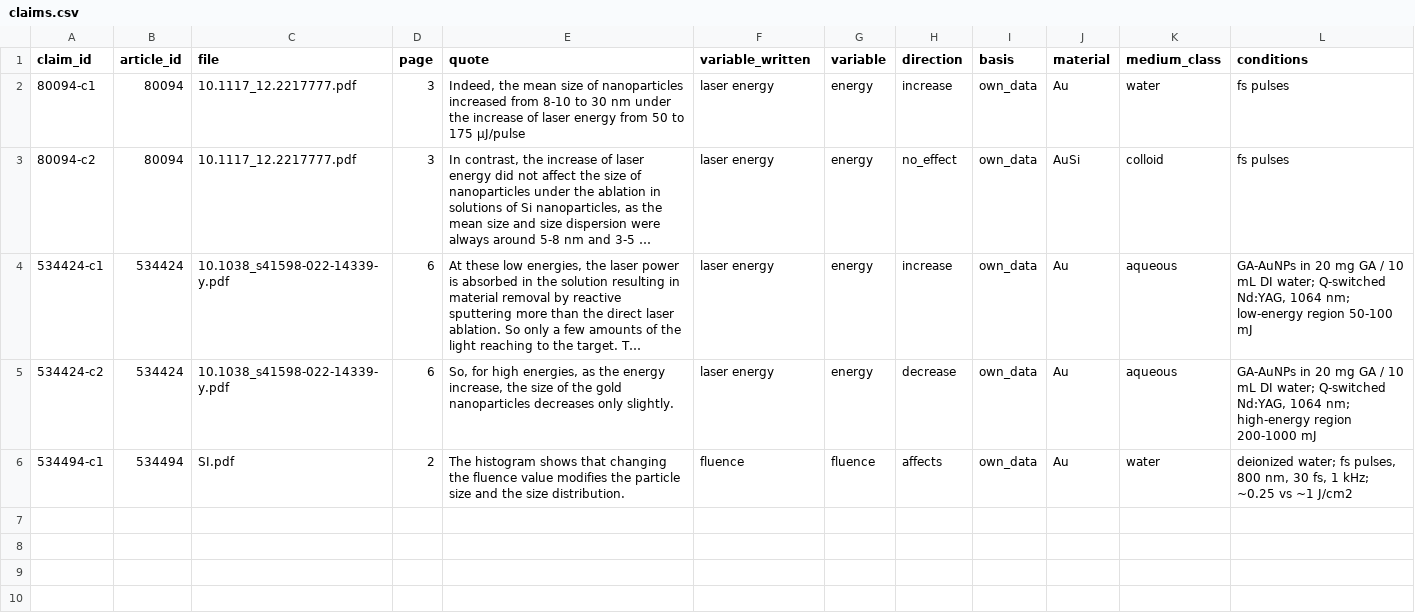
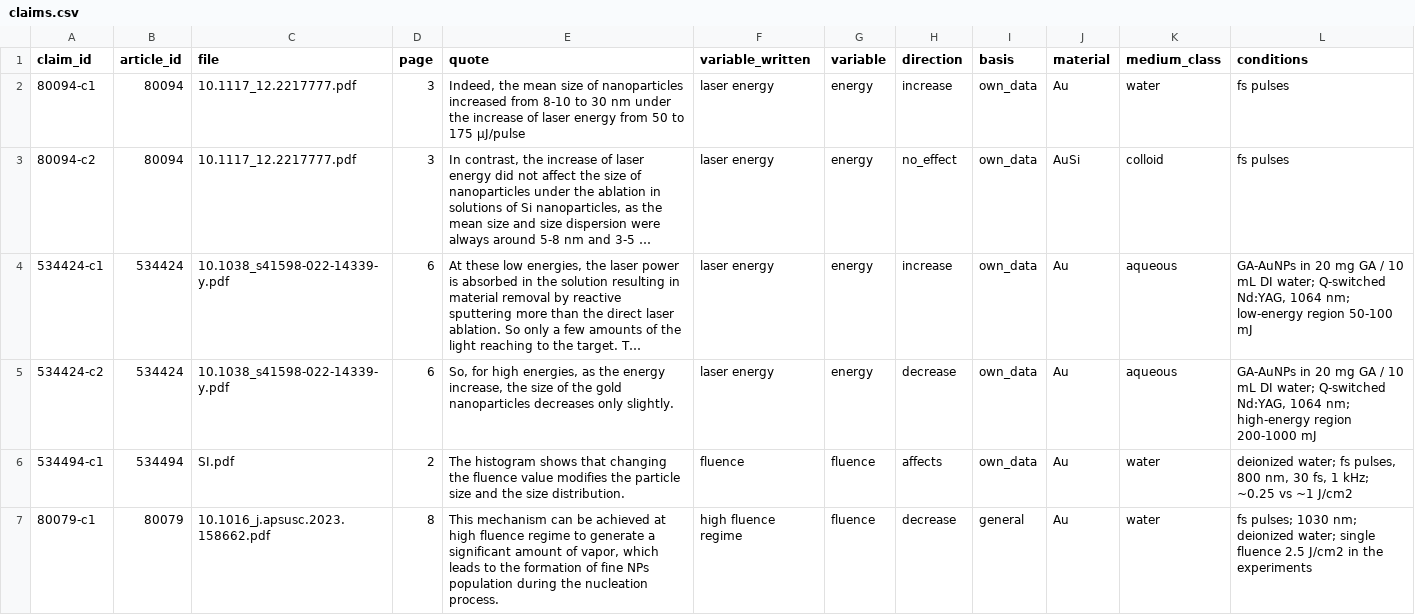
Before and after one commit to Kaldarinz/ai4science_proj, a CSV file: results/claims.csv, drawn as a sheet; long unchanged cells end in …; the diff names each change by its address in the sheet, - before the commit and + after, or states it on an @@ line.

```diff
--- a/results/claims.csv
+++ b/results/claims.csv
+row 7: 80079-c1 | 80079 | 10.1016_j.apsusc.2023.158662.pdf | 8 | This mechanism can be achieved at high fluence regime to generate a significant amount of vapor, which leads to the formation of fine NPs population during the nucleation process. | high fluence regime | fluence | decrease | general | Au | water | fs pulses; 1030 nm; deionized water; single fluence 2.5 J/cm2 in the experiments
```
Also changed, not shown: results/extraction_status.csv, 2 other files.
